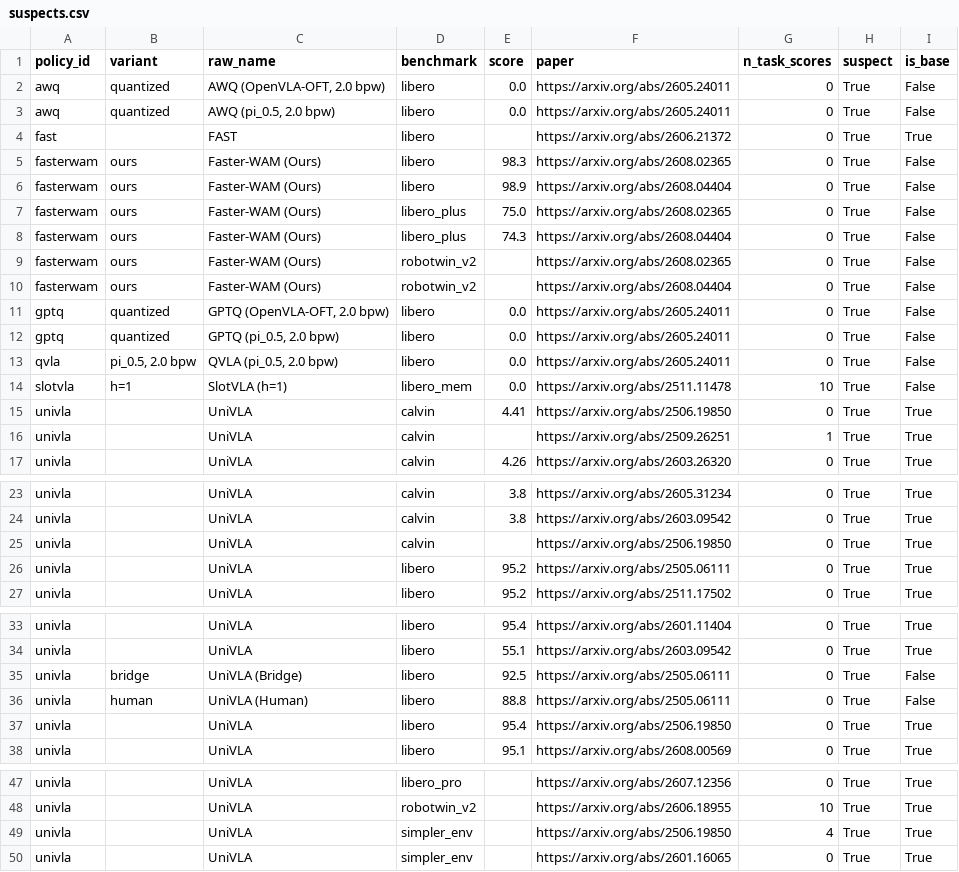
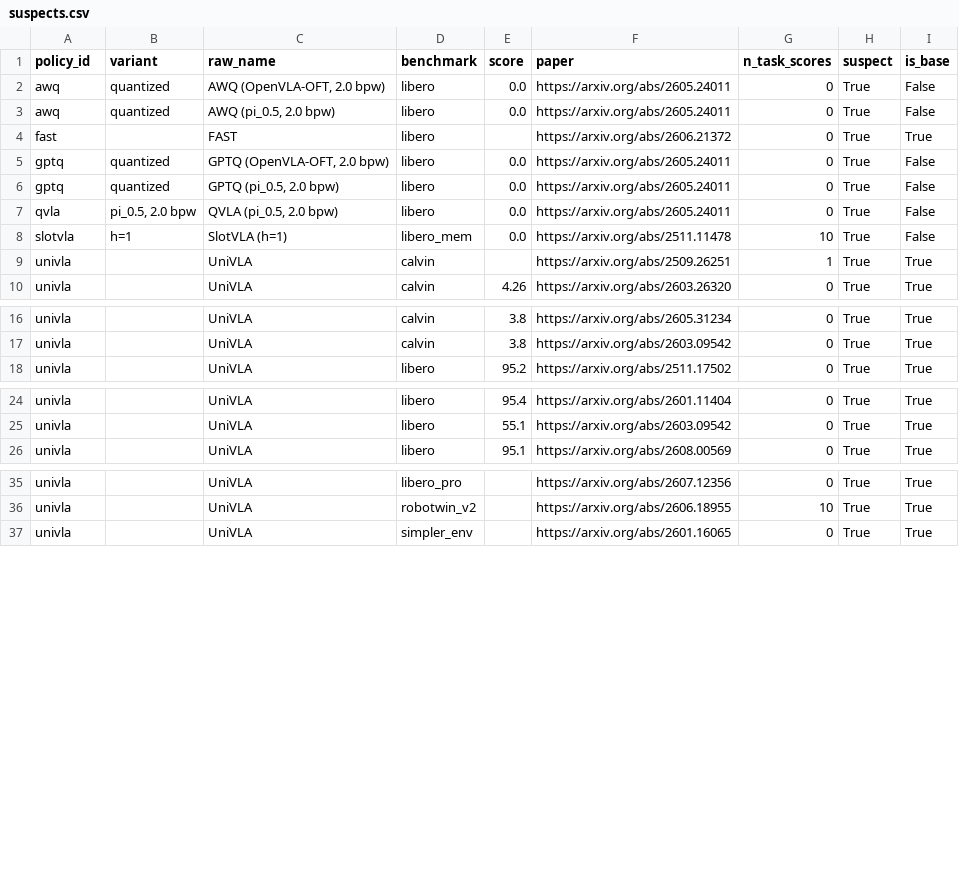
Before and after one commit to MiPlayer123/robot-eval, a CSV file: data/processed/suspects.csv, drawn as a sheet; only a part is shown, gaps mark what is left out.

Commit message:
Complete analysis pipeline: headline CIs, collision resolution, paper figures
- 03b_headline_ci: margin 1.9 [1.6,2.2] / robust 2.0 [1.6,2.4] vs popular-cell
  spread 14.2 [4.5,21.5]; ratio ~7x
- univla/fasterwam first-party rows resolved by source paper (7 recovered)
- 05_figures: F1 spread ranges, F2 ECDF comparison, F3 concordance matrix
  (reviewed renders; dataviz-method palette)
- README: full repro instructions + key results

```diff
--- a/data/processed/suspects.csv
+++ b/data/processed/suspects.csv
@@ -4,8 +4,2 @@ awq,quantized,"AWQ (pi_0.5, 2.0 bpw)",libero,0.0,https://arxiv.org/abs/2605.2401
 fast,,FAST,libero,,https://arxiv.org/abs/2606.21372,0,True,True
-fasterwam,ours,Faster-WAM (Ours),libero,98.3,https://arxiv.org/abs/2608.02365,0,True,False
-fasterwam,ours,Faster-WAM (Ours),libero,98.9,https://arxiv.org/abs/2608.04404,0,True,False
-fasterwam,ours,Faster-WAM (Ours),libero_plus,75.0,https://arxiv.org/abs/2608.02365,0,True,False
-fasterwam,ours,Faster-WAM (Ours),libero_plus,74.3,https://arxiv.org/abs/2608.04404,0,True,False
-fasterwam,ours,Faster-WAM (Ours),robotwin_v2,,https://arxiv.org/abs/2608.02365,0,True,False
-fasterwam,ours,Faster-WAM (Ours),robotwin_v2,,https://arxiv.org/abs/2608.04404,0,True,False
 gptq,quantized,"GPTQ (OpenVLA-OFT, 2.0 bpw)",libero,0.0,https://arxiv.org/abs/2605.24011,0,True,False
@@ -14,3 +8,2 @@ qvla,"pi_0.5, 2.0 bpw","QVLA (pi_0.5, 2.0 bpw)",libero,0.0,https://arxiv.org/abs
 slotvla,h=1,SlotVLA (h=1),libero_mem,0.0,https://arxiv.org/abs/2511.11478,10,True,False
-univla,,UniVLA,calvin,4.41,https://arxiv.org/abs/2506.19850,0,True,True
 univla,,UniVLA,calvin,,https://arxiv.org/abs/2509.26251,1,True,True
@@ -24,4 +17,2 @@ univla,,UniVLA,calvin,3.8,https://arxiv.org/abs/2605.31234,0,True,True
 univla,,UniVLA,calvin,3.8,https://arxiv.org/abs/2603.09542,0,True,True
-univla,,UniVLA,calvin,,https://arxiv.org/abs/2506.19850,0,True,True
-univla,,UniVLA,libero,95.2,https://arxiv.org/abs/2505.06111,0,True,True
 univla,,UniVLA,libero,95.2,https://arxiv.org/abs/2511.17502,0,True,True
@@ -34,5 +25,2 @@ univla,,UniVLA,libero,95.4,https://arxiv.org/abs/2601.11404,0,True,True
 univla,,UniVLA,libero,55.1,https://arxiv.org/abs/2603.09542,0,True,True
-univla,bridge,UniVLA (Bridge),libero,92.5,https://arxiv.org/abs/2505.06111,0,True,False
-univla,human,UniVLA (Human),libero,88.8,https://arxiv.org/abs/2505.06111,0,True,False
-univla,,UniVLA,libero,95.4,https://arxiv.org/abs/2506.19850,0,True,True
 univla,,UniVLA,libero,95.1,https://arxiv.org/abs/2608.00569,0,True,True
@@ -48,3 +36,2 @@ univla,,UniVLA,libero_pro,,https://arxiv.org/abs/2607.12356,0,True,True
 univla,,UniVLA,robotwin_v2,,https://arxiv.org/abs/2606.18955,10,True,True
-univla,,UniVLA,simpler_env,,https://arxiv.org/abs/2506.19850,4,True,True
 univla,,UniVLA,simpler_env,,https://arxiv.org/abs/2601.16065,0,True,True
```
Also changed, not shown: data/processed/concordance_all_pairs.csv, data/processed/concordance_cross.csv, 13 other files.
